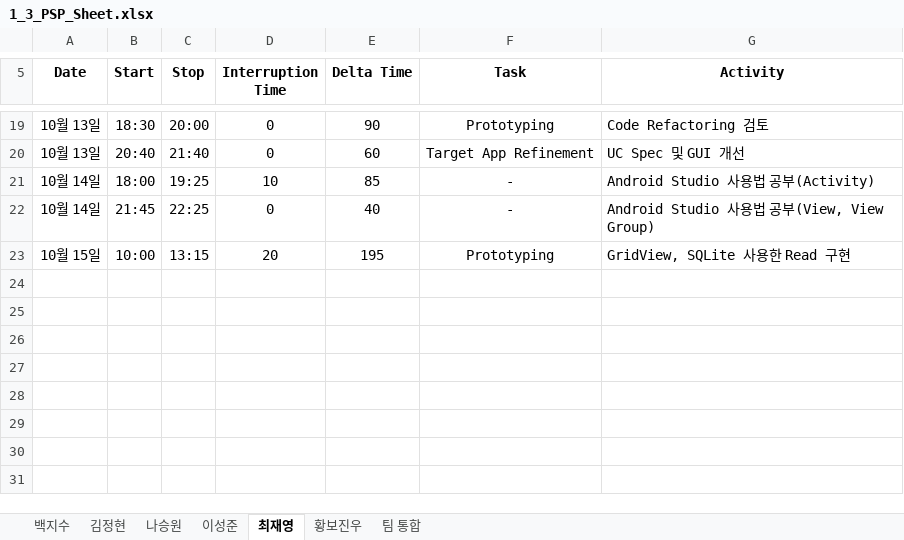
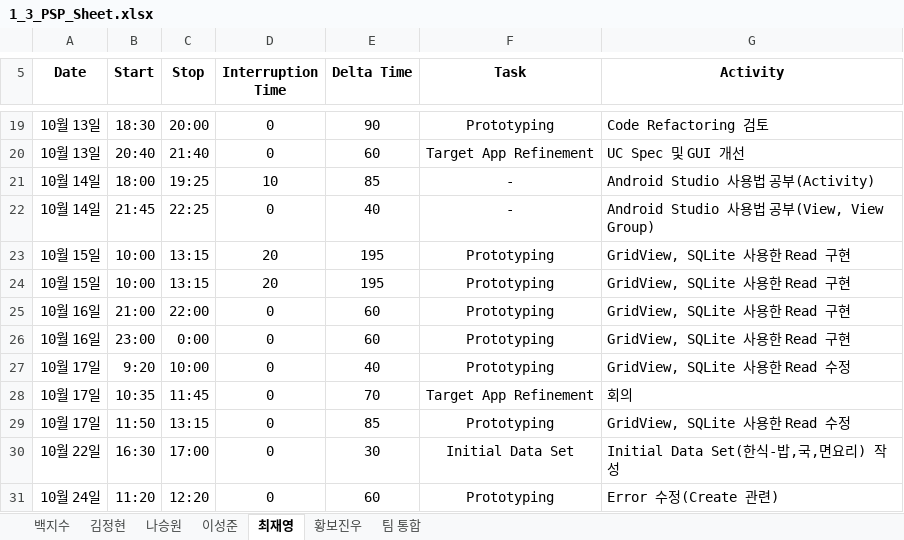
Before and after one commit to paekjisoo/babalzza, an Excel workbook: Project Planning/1_3_PSP_Sheet.xlsx, sheet 최재영, drawn as a sheet; only a part is shown, gaps mark what is left out; values as stored, in another font and other column widths than the file's, no borders; the diff names each change by its address in the sheet, - before the commit and + after, or states it on an @@ line.

```diff
--- a/Project Planning/1_3_PSP_Sheet.xlsx (sheet 최재영)
+++ b/Project Planning/1_3_PSP_Sheet.xlsx (sheet 최재영)
+row 24: 10월 15일 | 10:00 | 13:15 | 20 | 195 | Prototyping | GridView, SQLite 사용한 Read 구현
+row 25: 10월 16일 | 21:00 | 22:00 | 0 | 60 | Prototyping | GridView, SQLite 사용한 Read 구현
+row 26: 10월 16일 | 23:00 | 0:00 | 0 | 60 | Prototyping | GridView, SQLite 사용한 Read 구현
+row 27: 10월 17일 | 9:20 | 10:00 | 0 | 40 | Prototyping | GridView, SQLite 사용한 Read 수정
+row 28: 10월 17일 | 10:35 | 11:45 | 0 | 70 | Target App Refinement | 회의
+row 29: 10월 17일 | 11:50 | 13:15 | 0 | 85 | Prototyping | GridView, SQLite 사용한 Read 수정
+row 30: 10월 22일 | 16:30 | 17:00 | 0 | 30 | Initial Data Set | Initial Data Set(한식-밥,국,면요리) 작성
+row 31: 10월 24일 | 11:20 | 12:20 | 0 | 60 | Prototyping | Error 수정(Create 관련)
```
Also changed, not shown: 3 other files.
